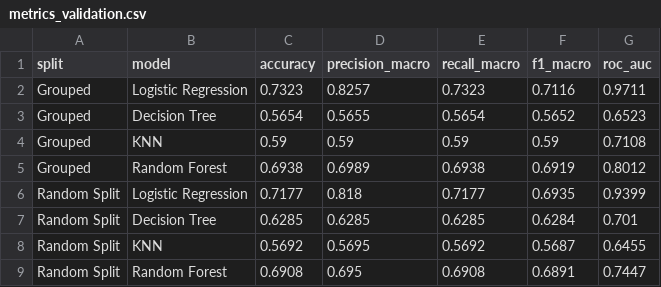
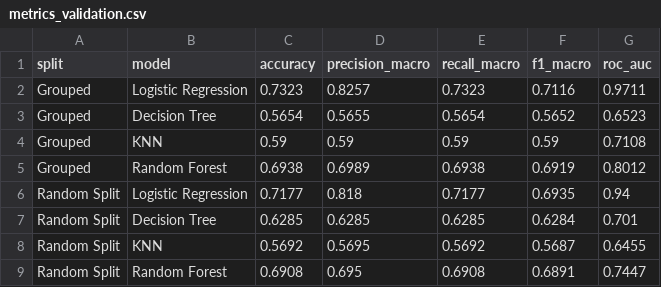
Before and after one commit to qiewi/smart-food-spoilage, a CSV file: analisis-nasi-putih/results/metrics_validation.csv, drawn as a sheet.

```diff
--- a/analisis-nasi-putih/results/metrics_validation.csv
+++ b/analisis-nasi-putih/results/metrics_validation.csv
@@ -5,3 +5,3 @@ Grouped,KNN,0.59,0.59,0.59,0.59,0.7108
 Grouped,Random Forest,0.6938,0.6989,0.6938,0.6919,0.8012
-Random Split,Logistic Regression,0.7177,0.818,0.7177,0.6935,0.9399
+Random Split,Logistic Regression,0.7177,0.818,0.7177,0.6935,0.94
 Random Split,Decision Tree,0.6285,0.6285,0.6285,0.6284,0.701
```
Also changed, not shown: analisis-nasi-putih/results/metrics_internal.csv, 7 other files.
